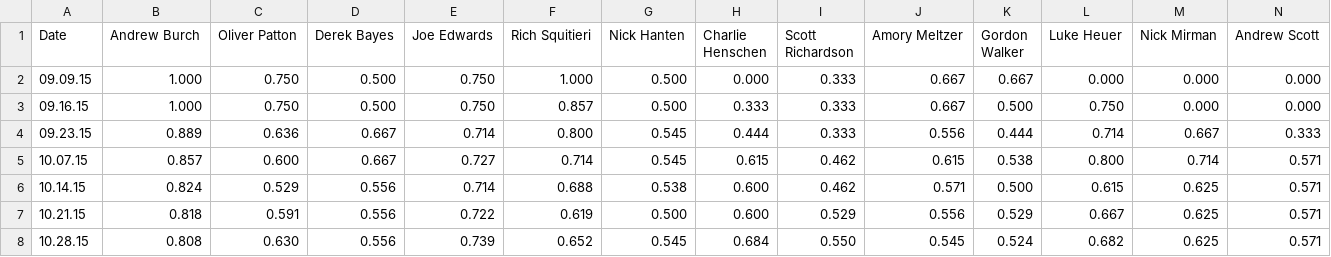
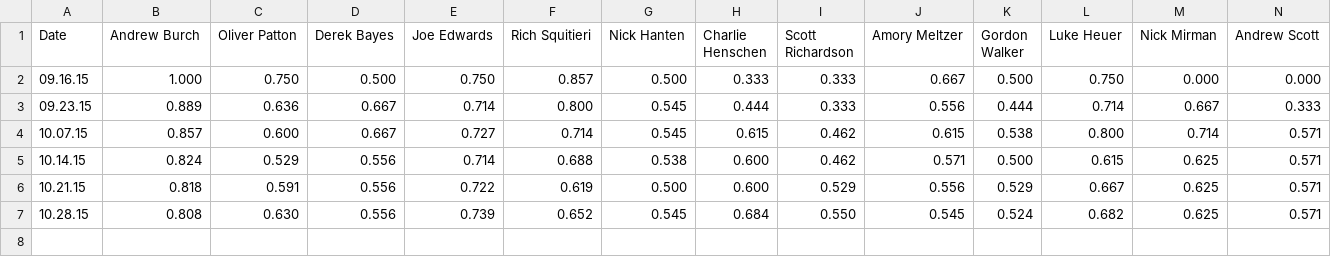
Before and after one commit to Amorymeltzer/mls, a CSV file: data/AVG.csv, drawn as a sheet; only a part is shown; rows hold the shown columns only; the diff names each change by its address in the sheet, - before the commit and + after, or states it on an @@ line.

Commit message:
Start calculated stats with second game
This is an attempt to cut down on initial noise caused by great or good performances early on.
This might be better moved to three once we get more data, but for now this is probably acceptable
The real, underlying issue is people starting at 0 when they miss an early game, which remains unsolved

```diff
--- a/data/AVG.csv
+++ b/data/AVG.csv
-row 2: 09.09.15 | 1.000 | 0.750 | 0.500 | 0.750 | 1.000 | 0.500 | 0.000 | 0.333 | 0.667 | 0.667 | 0.000 | 0.000 | 0.000
```
Also changed, not shown: data/OBP.csv, data/OPS.csv, 7 other files.
